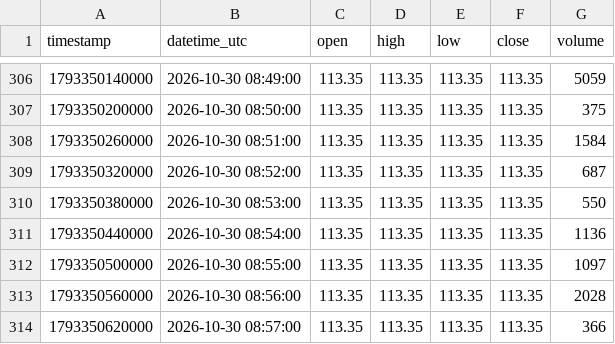
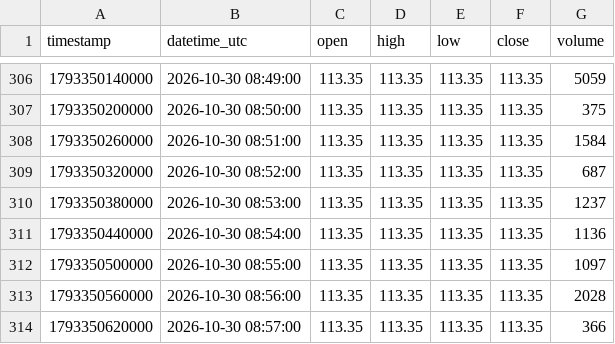
Before and after one commit to parshant65-lang/India-Stocks-1681-1710-Historical-Data, a CSV file: MOREPENLAB/1m/2026/10/MOREPENLAB_1m_2026-10-30.csv, drawn as a sheet; only a part is shown, gaps mark what is left out.

```diff
--- a/MOREPENLAB/1m/2026/10/MOREPENLAB_1m_2026-10-30.csv
+++ b/MOREPENLAB/1m/2026/10/MOREPENLAB_1m_2026-10-30.csv
@@ -309,3 +309,3 @@ timestamp,datetime_utc,open,high,low,close,volume
 1793350320000,2026-10-30 08:52:00,113.35,113.35,113.35,113.35,687
-1793350380000,2026-10-30 08:53:00,113.35,113.35,113.35,113.35,550
+1793350380000,2026-10-30 08:53:00,113.35,113.35,113.35,113.35,1237
 1793350440000,2026-10-30 08:54:00,113.35,113.35,113.35,113.35,1136
```
Also changed, not shown: MOSCHIP/1m/2026/10/MOSCHIP_1m_2026-10-30.csv, MUNJALAU/1m/2026/10/MUNJALAU_1m_2026-10-30.csv.
